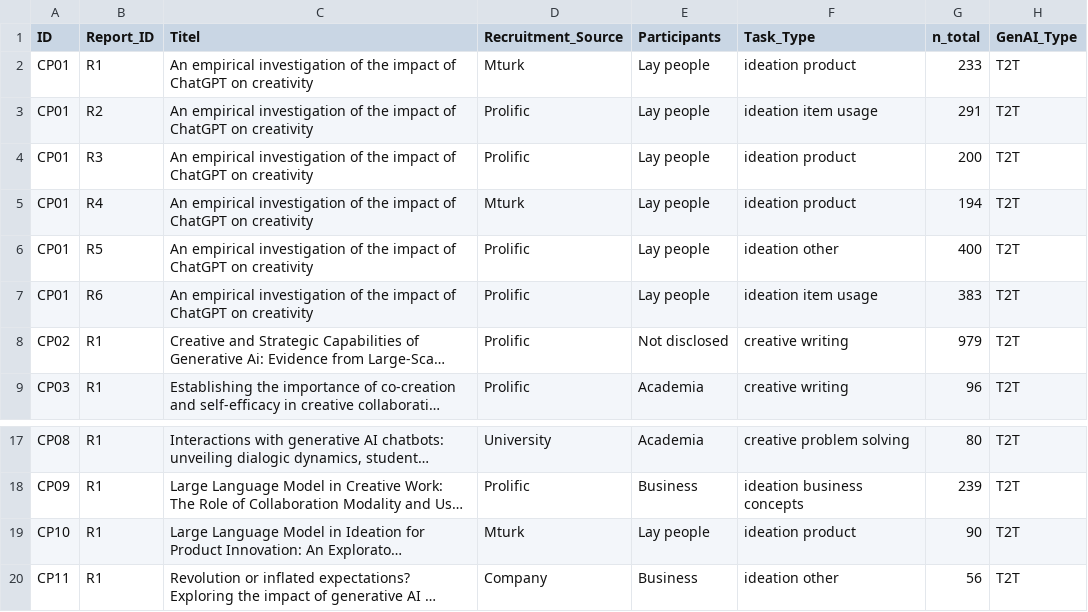
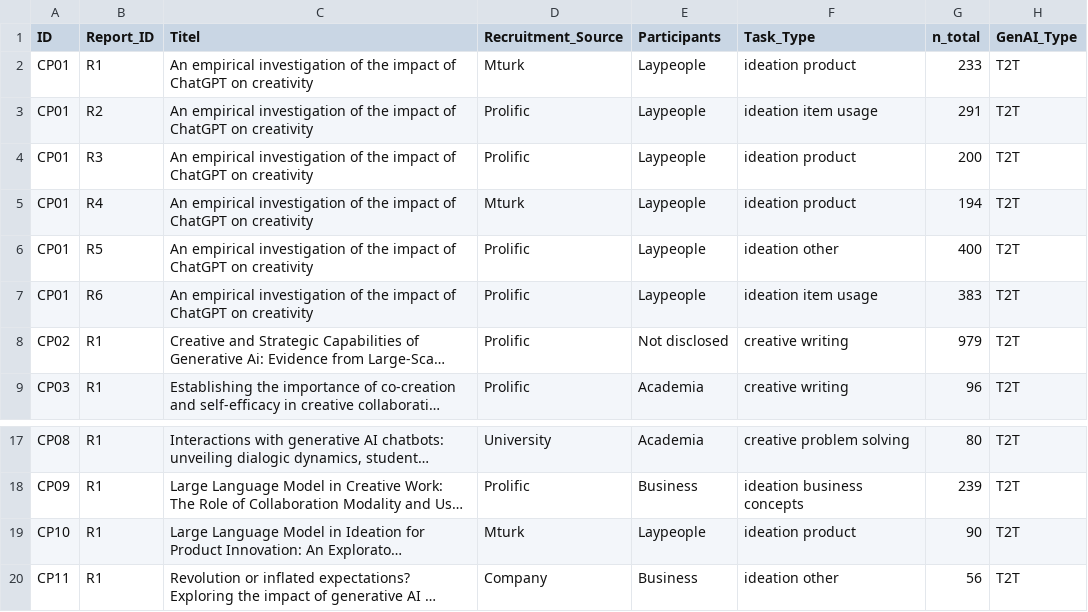
Before and after one commit to NiklasSH/20052025_x441NHxMetaAnalysisCreativity, a CSV file: Data/Human-AI_Creative_Performance.csv, drawn as a sheet; only a part is shown, gaps mark what is left out; long unchanged cells end in …; the diff names each change by its address in the sheet, - before the commit and + after, or states it on an @@ line.

```diff
--- a/Data/Human-AI_Creative_Performance.csv
+++ b/Data/Human-AI_Creative_Performance.csv
-E2:E7 (Participants): Lay people
+E2:E7 (Participants): Laypeople
-E19 (Participants): Lay people
+E19 (Participants): Laypeople
```
Also changed, not shown: Data/Human_vs_AI.csv, 55 other files.
